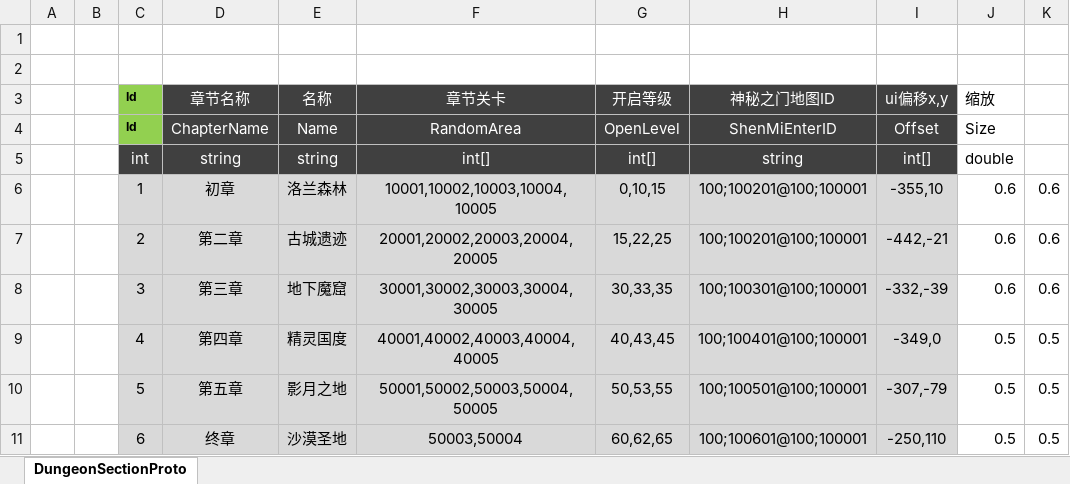
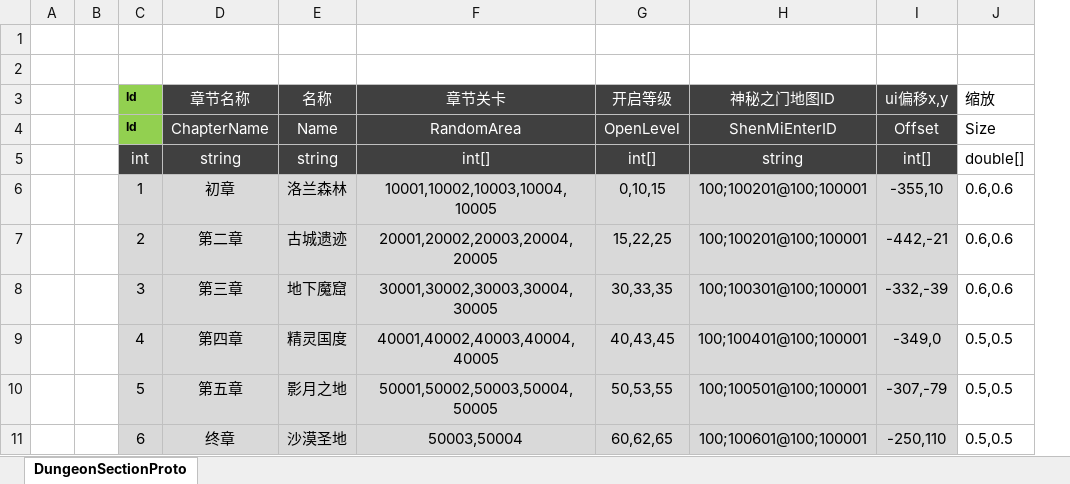
Before and after one commit to csyinghuochong/mengjing, an Excel workbook: Unity/Assets/Config/Excel/DungeonSectionConfig.xlsx, sheet DungeonSectionProto, drawn as a sheet; values as stored, in another font and other column widths than the file's, no borders; table styles not drawn; removed rows and columns are numbered as before the commit, all else as after; the diff names each change by its address in the sheet, - before the commit and + after, or states it on an @@ line.

```diff
--- a/Unity/Assets/Config/Excel/DungeonSectionConfig.xlsx (sheet DungeonSectionProto)
+++ b/Unity/Assets/Config/Excel/DungeonSectionConfig.xlsx (sheet DungeonSectionProto)
-column J, rows 3-11: 缩放 | Size | double | 0.6 | 0.6 | 0.6 | 0.5 | 0.5 | 0.5
-column K, rows 6-11: 0.6 | 0.6 | 0.6 | 0.5 | 0.5 | 0.5
+column J, rows 3-11: 缩放 | Size | double[] | 0.6,0.6 | 0.6,0.6 | 0.6,0.6 | 0.5,0.5 | 0.5,0.5 | 0.5,0.5
```
Also changed, not shown: 10 other files.
